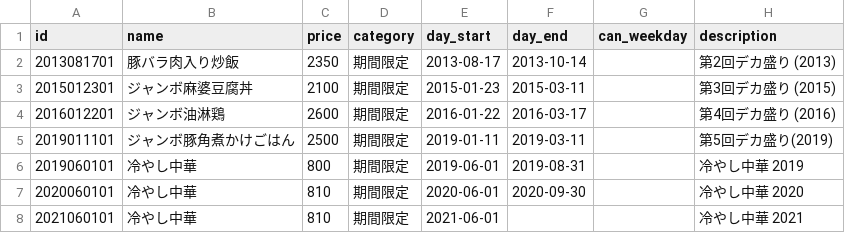
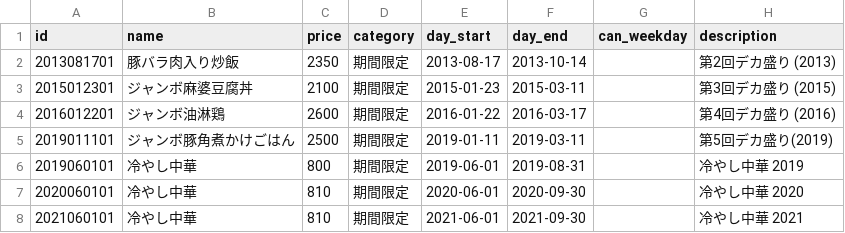
Before and after one commit to shokujinjp/data, a CSV file: limited.csv, drawn as a sheet.

Commit message:
冷やし中華2021 終了宣言 https://twitter.com/shokujinjp/status/1438732876044931074

```diff
--- a/limited.csv
+++ b/limited.csv
@@ -7,2 +7,2 @@ id,name,price,category,day_start,day_end,can_weekday,description
 2020060101,冷やし中華,810,期間限定,2020-06-01,2020-09-30,,冷やし中華 2020
-2021060101,冷やし中華,810,期間限定,2021-06-01,,,冷やし中華 2021
+2021060101,冷やし中華,810,期間限定,2021-06-01,2021-09-30,,冷やし中華 2021
```
